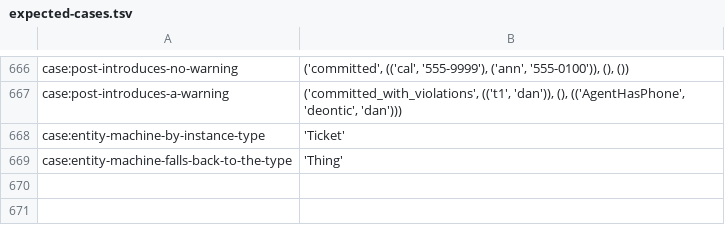
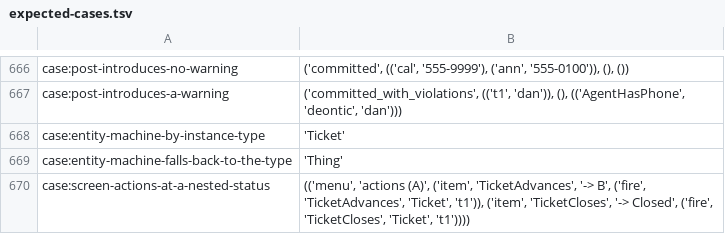
Before and after one commit to sam-lippert/arest, a TSV file: engine/shared/expected-cases.tsv, drawn as a sheet; only a part is shown, gaps mark what is left out.

```diff
--- a/engine/shared/expected-cases.tsv
+++ b/engine/shared/expected-cases.tsv
@@ -669 +669,2 @@ case:entity-machine-by-instance-type	"'Ticket'"
 case:entity-machine-falls-back-to-the-type	"'Thing'"
+case:screen-actions-at-a-nested-status	"(('menu', 'actions (A)', ('item', 'TicketAdvances', '-> B', ('fire', 'TicketAdvances', 'Ticket', 't1')), ('item', 'TicketCloses', '-> Closed', ('fire', 'TicketCloses', 'Ticket', 't1'))))"
```
Also changed, not shown: 2 other files.
